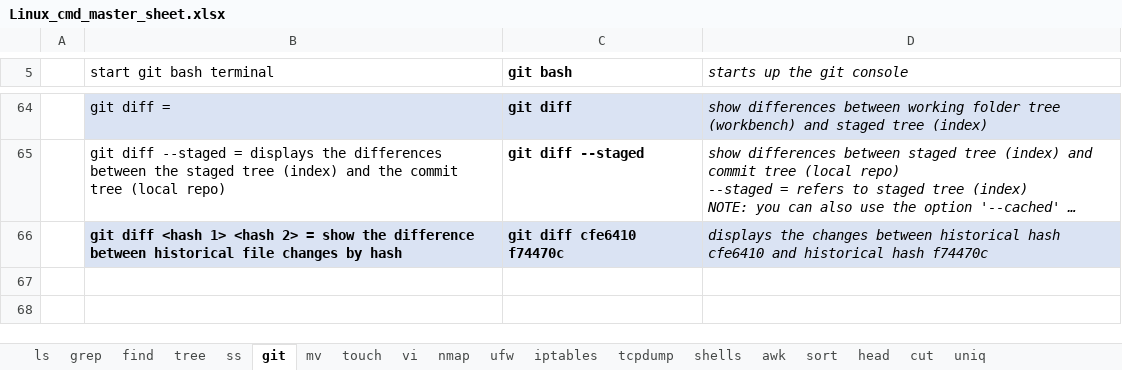
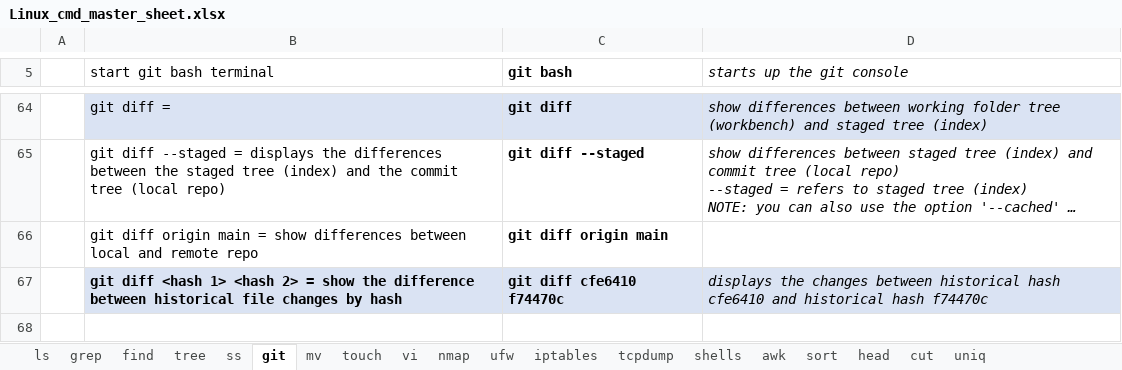
Before and after one commit to hoyle-timothy/Linux-cmds-cheat-sheet, an Excel workbook: Linux_cmd_master_sheet.xlsx, sheet git, drawn as a sheet; only a part is shown, gaps mark what is left out; the shorter side is filled out with more unchanged rows; long unchanged cells end in …; values as stored, in another font and other column widths than the file's, no borders; the diff names each change by its address in the sheet, - before the commit and + after, or states it on an @@ line.

Commit message:
12.12.23 changes

```diff
--- a/Linux_cmd_master_sheet.xlsx (sheet git)
+++ b/Linux_cmd_master_sheet.xlsx (sheet git)
+row 66:  | git diff origin main = show differences between local and remote repo | git diff origin main
```
